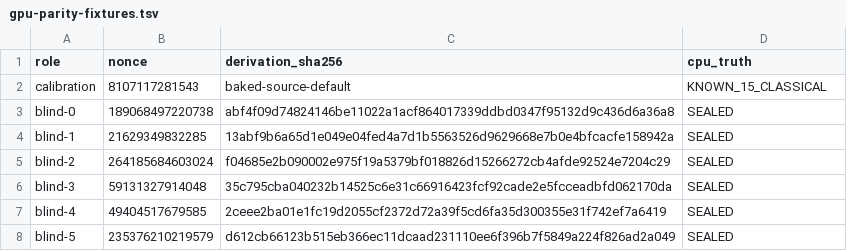
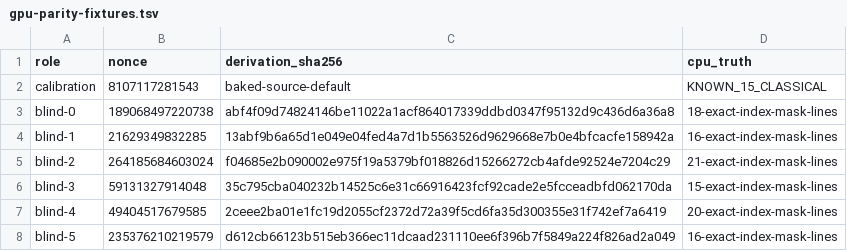
Before and after one commit to odinfree/ecdsafail-challenge, a TSV file: predictor/6752417-assessment/gpu-parity-fixtures.tsv, drawn as a sheet.

Commit message:
reveal frozen q1266 GPU CPU truth

```diff
--- a/predictor/6752417-assessment/gpu-parity-fixtures.tsv
+++ b/predictor/6752417-assessment/gpu-parity-fixtures.tsv
@@ -2,7 +2,7 @@ role	nonce	derivation_sha256	cpu_truth
 calibration	8107117281543	baked-source-default	KNOWN_15_CLASSICAL
-blind-0	189068497220738	abf4f09d74824146be11022a1acf864017339ddbd0347f95132d9c436d6a36a8	SEALED
-blind-1	21629349832285	13abf9b6a65d1e049e04fed4a7d1b5563526d9629668e7b0e4bfcacfe158942a	SEALED
-blind-2	264185684603024	f04685e2b090002e975f19a5379bf018826d15266272cb4afde92524e7204c29	SEALED
-blind-3	59131327914048	35c795cba040232b14525c6e31c66916423fcf92cade2e5fcceadbfd062170da	SEALED
-blind-4	49404517679585	2ceee2ba01e1fc19d2055cf2372d72a39f5cd6fa35d300355e31f742ef7a6419	SEALED
-blind-5	235376210219579	d612cb66123b515eb366ec11dcaad231110ee6f396b7f5849a224f826ad2a049	SEALED
+blind-0	189068497220738	abf4f09d74824146be11022a1acf864017339ddbd0347f95132d9c436d6a36a8	18-exact-index-mask-lines
+blind-1	21629349832285	13abf9b6a65d1e049e04fed4a7d1b5563526d9629668e7b0e4bfcacfe158942a	16-exact-index-mask-lines
+blind-2	264185684603024	f04685e2b090002e975f19a5379bf018826d15266272cb4afde92524e7204c29	21-exact-index-mask-lines
+blind-3	59131327914048	35c795cba040232b14525c6e31c66916423fcf92cade2e5fcceadbfd062170da	15-exact-index-mask-lines
+blind-4	49404517679585	2ceee2ba01e1fc19d2055cf2372d72a39f5cd6fa35d300355e31f742ef7a6419	20-exact-index-mask-lines
+blind-5	235376210219579	d612cb66123b515eb366ec11dcaad231110ee6f396b7f5849a224f826ad2a049	16-exact-index-mask-lines
```
Also changed, not shown: 3 other files.
